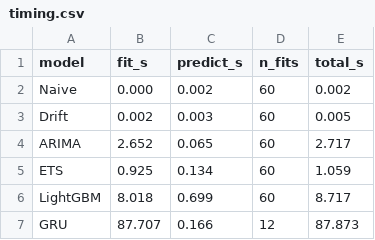
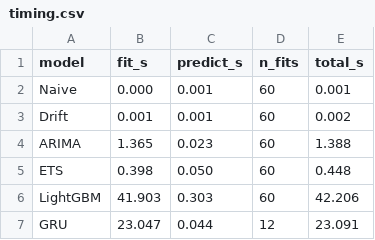
Before and after one commit to MKudryash/aapl-forecast, a CSV file: results/timing.csv, drawn as a sheet.

```diff
--- a/results/timing.csv
+++ b/results/timing.csv
@@ -1,7 +1,7 @@
 model,fit_s,predict_s,n_fits,total_s
-Naive,0.000,0.002,60,0.002
-Drift,0.002,0.003,60,0.005
-ARIMA,2.652,0.065,60,2.717
-ETS,0.925,0.134,60,1.059
-LightGBM,8.018,0.699,60,8.717
-GRU,87.707,0.166,12,87.873
+Naive,0.000,0.001,60,0.001
+Drift,0.001,0.001,60,0.002
+ARIMA,1.365,0.023,60,1.388
+ETS,0.398,0.050,60,0.448
+LightGBM,41.903,0.303,60,42.206
+GRU,23.047,0.044,12,23.091
```
Also changed, not shown: results/predictions.csv, results/robust_window.csv, 12 other files.
